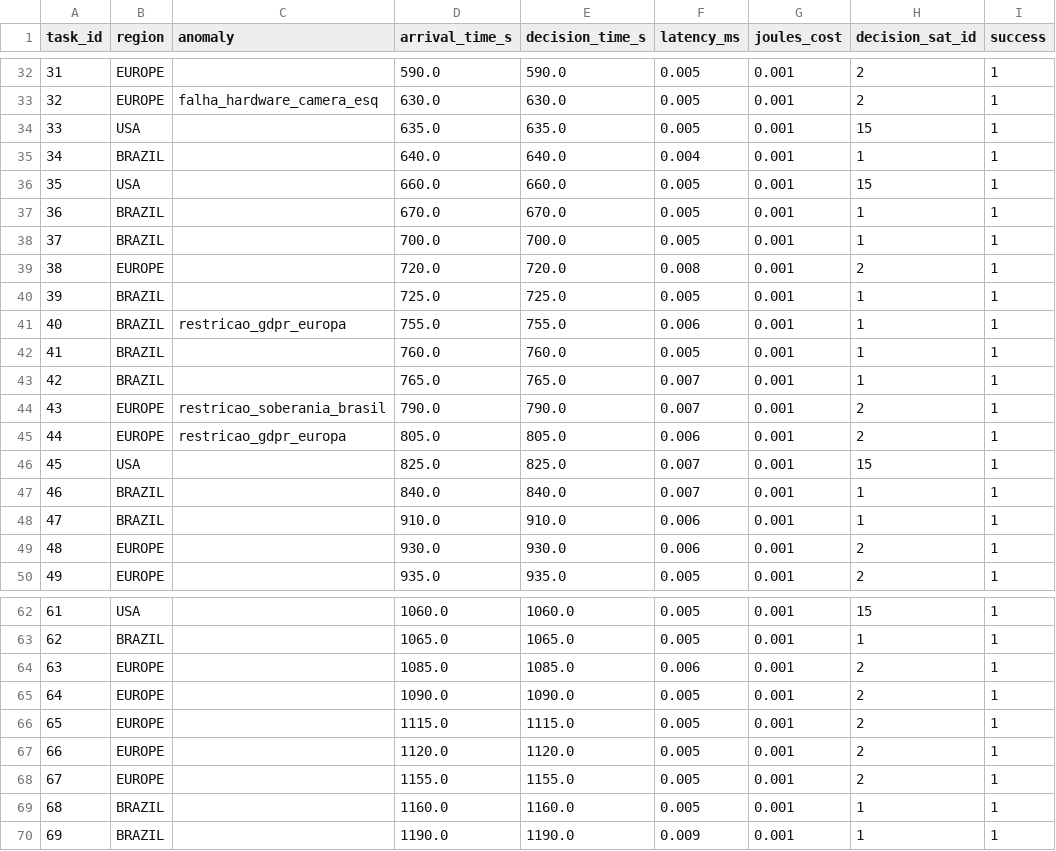
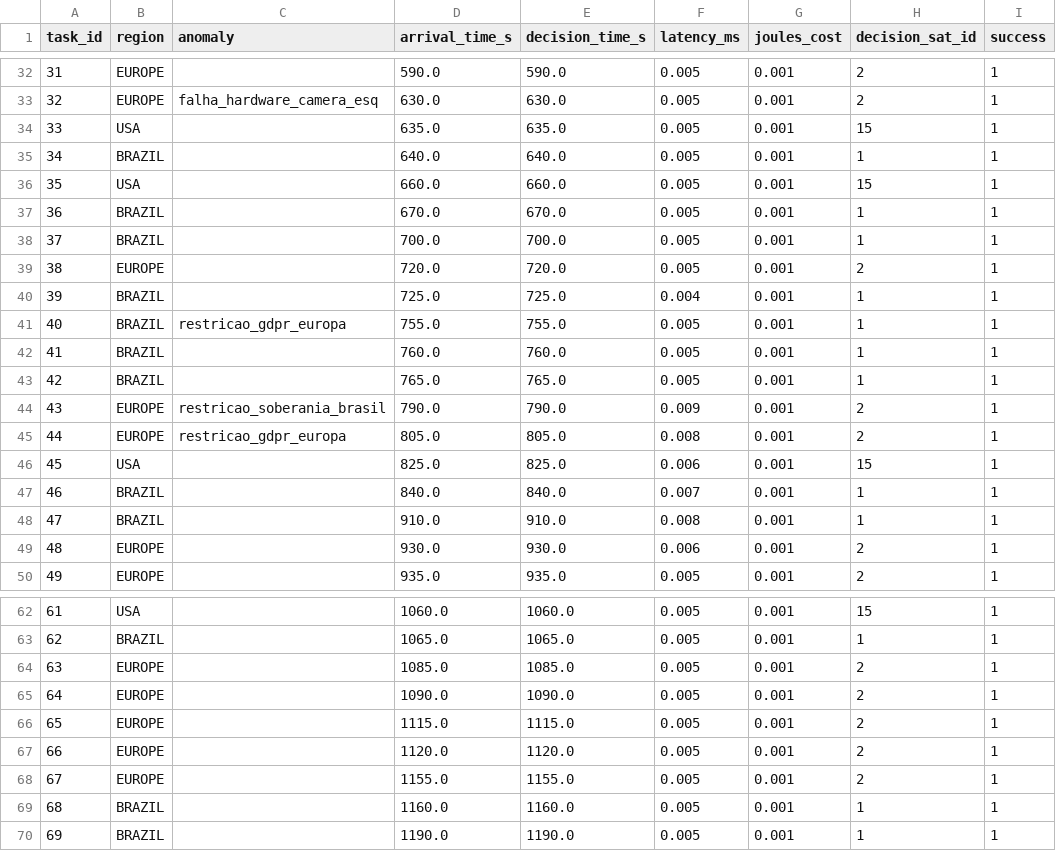
Before and after one commit to OctavioNascimento/CosmicBeats-Simulator, a CSV file: logs/mec_metrics_BASELINE.csv, drawn as a sheet; only a part is shown, gaps mark what is left out; the diff covers the shown part only; the diff names each change by its address in the sheet, - before the commit and + after, or states it on an @@ line.

```diff
--- a/logs/mec_metrics_BASELINE.csv
+++ b/logs/mec_metrics_BASELINE.csv
-F35 (latency_ms): 0.004
+F35 (latency_ms): 0.005
-F39 (latency_ms): 0.008
+F39 (latency_ms): 0.005
-F40 (latency_ms): 0.005
+F40 (latency_ms): 0.004
-F41 (latency_ms): 0.006
+F41 (latency_ms): 0.005
-F43 (latency_ms): 0.007
+F43 (latency_ms): 0.005
-F44 (latency_ms): 0.007
+F44 (latency_ms): 0.009
-F45 (latency_ms): 0.006
+F45 (latency_ms): 0.008
-F46 (latency_ms): 0.007
+F46 (latency_ms): 0.006
-F48 (latency_ms): 0.006
+F48 (latency_ms): 0.008
-F64 (latency_ms): 0.006
+F64 (latency_ms): 0.005
-F70 (latency_ms): 0.009
+F70 (latency_ms): 0.005
```
Also changed, not shown: 16 edited cells elsewhere in this file, logs/mec_metrics_DRL.csv, 9 other files.
